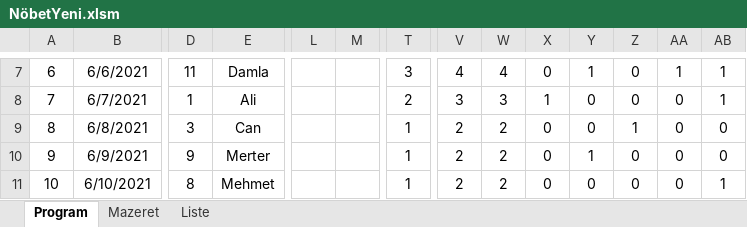
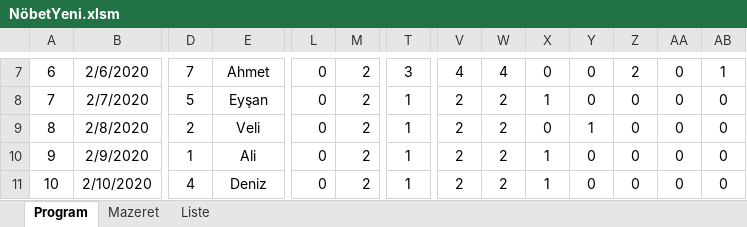
Before and after one commit to aatesyasin/Excel_Nobet_Uygulama_VBA, an Excel workbook: NöbetYeni.xlsm, sheet Program, drawn as a sheet; only a part is shown, gaps mark what is left out; values as stored, in another font and other column widths than the file's, no borders; conditional formats not drawn; the diff covers the shown part only; the diff names each change by its address in the sheet, - before the commit and + after, or states it on an @@ line.

```diff
--- a/NöbetYeni.xlsm (sheet Program)
+++ b/NöbetYeni.xlsm (sheet Program)
-B7: 6/6/2021
+B7: 2/6/2020
-D7: 11
+D7: 7
-E7: Damla
+E7: Ahmet
-L7:L11: (empty)
+L7:L11: 0
-M7:M11: (empty)
+M7:M11: 2
-Y7: 1
+Y7: 0
-Z7: 0
+Z7: 2
-AA7: 1
+AA7: 0
-B8: 6/7/2021
+B8: 2/7/2020
-D8: 1
+D8: 5
-E8: Ali
+E8: Eyşan
-T8: 2
+T8: 1
-V8: 3
+V8: 2
-W8: 3
+W8: 2
-AB8: 1
+AB8: 0
-B9: 6/8/2021
+B9: 2/8/2020
-D9: 3
+D9: 2
-E9: Can
+E9: Veli
-Y9: 0
+Y9: 1
-Z9: 1
+Z9: 0
-B10: 6/9/2021
+B10: 2/9/2020
-D10: 9
+D10: 1
-E10: Merter
+E10: Ali
-X10:X11: 0
+X10:X11: 1
-Y10: 1
+Y10: 0
-B11: 6/10/2021
+B11: 2/10/2020
-D11: 8
+D11: 4
-E11: Mehmet
+E11: Deniz
-AB11: 1
+AB11: 0
```
Also changed, not shown: 140 edited cells elsewhere in this sheet, sheet Liste.
